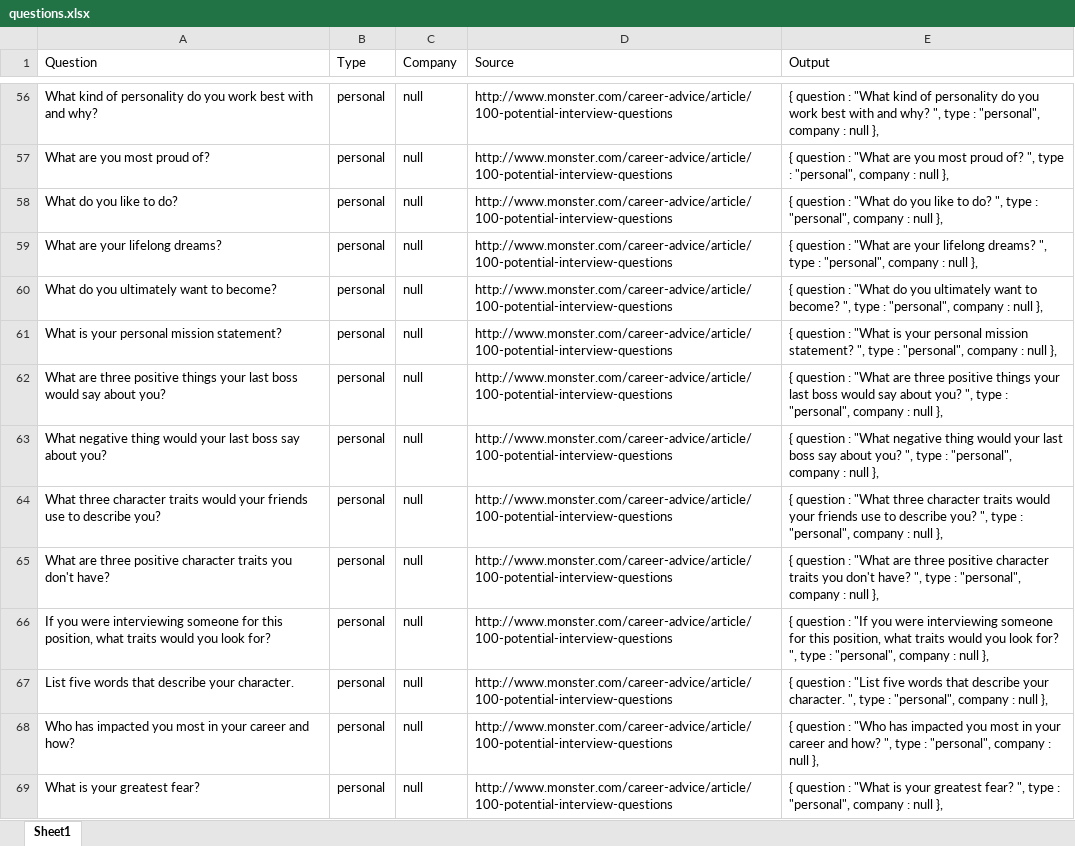
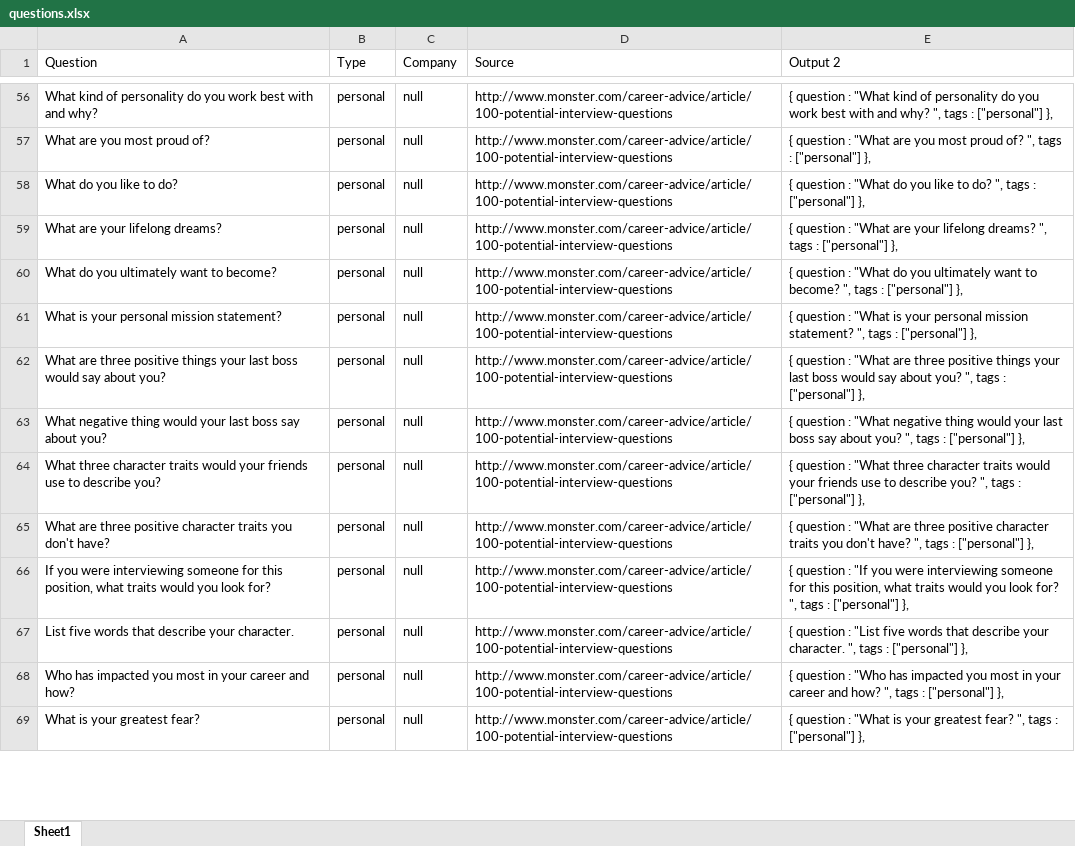
Before and after one commit to apsking/InterviewPrepAlexaSkill, an Excel workbook: questions.xlsx, sheet Sheet1, drawn as a sheet; only a part is shown, gaps mark what is left out; values as stored, in another font and other column widths than the file's, no borders; the diff covers the shown part only; the diff names each change by its address in the sheet, - before the commit and + after, or states it on an @@ line.

Commit message:
Add Type, Company, and NumberOfQuestions Intents

```diff
--- a/questions.xlsx (sheet Sheet1)
+++ b/questions.xlsx (sheet Sheet1)
-E1: Output
+E1: Output 2
-E56 (Output 2): …why? ", type : "personal", company : null },
+E56 (Output 2): …why? ", tags : ["personal"] },
-E57 (Output 2): …of? ", type : "personal", company : null },
+E57 (Output 2): …of? ", tags : ["personal"] },
-E58 (Output 2): …do? ", type : "personal", company : null },
+E58 (Output 2): …do? ", tags : ["personal"] },
-E59 (Output 2): …dreams? ", type : "personal", company : null },
+E59 (Output 2): …dreams? ", tags : ["personal"] },
-E60 (Output 2): …become? ", type : "personal", company : null },
+E60 (Output 2): …become? ", tags : ["personal"] },
-E61 (Output 2): …statement? ", type : "personal", company : null },
+E61 (Output 2): …statement? ", tags : ["personal"] },
-E62 (Output 2): …you? ", type : "personal", company : null },
+E62 (Output 2): …you? ", tags : ["personal"] },
-E63 (Output 2): …you? ", type : "personal", company : null },
+E63 (Output 2): …you? ", tags : ["personal"] },
-E64 (Output 2): …you? ", type : "personal", company : null },
+E64 (Output 2): …you? ", tags : ["personal"] },
-E65 (Output 2): …have? ", type : "personal", company : null },
+E65 (Output 2): …have? ", tags : ["personal"] },
-E66 (Output 2): …for? ", type : "personal", company : null },
+E66 (Output 2): …for? ", tags : ["personal"] },
-E67 (Output 2): …character. ", type : "personal", company : null },
+E67 (Output 2): …character. ", tags : ["personal"] },
-E68 (Output 2): …how? ", type : "personal", company : null },
+E68 (Output 2): …how? ", tags : ["personal"] },
-E69 (Output 2): …fear? ", type : "personal", company : null },
+E69 (Output 2): …fear? ", tags : ["personal"] },
```
Also changed, not shown: 16 added rows and 88 edited cells elsewhere in this sheet, 4 other files.
